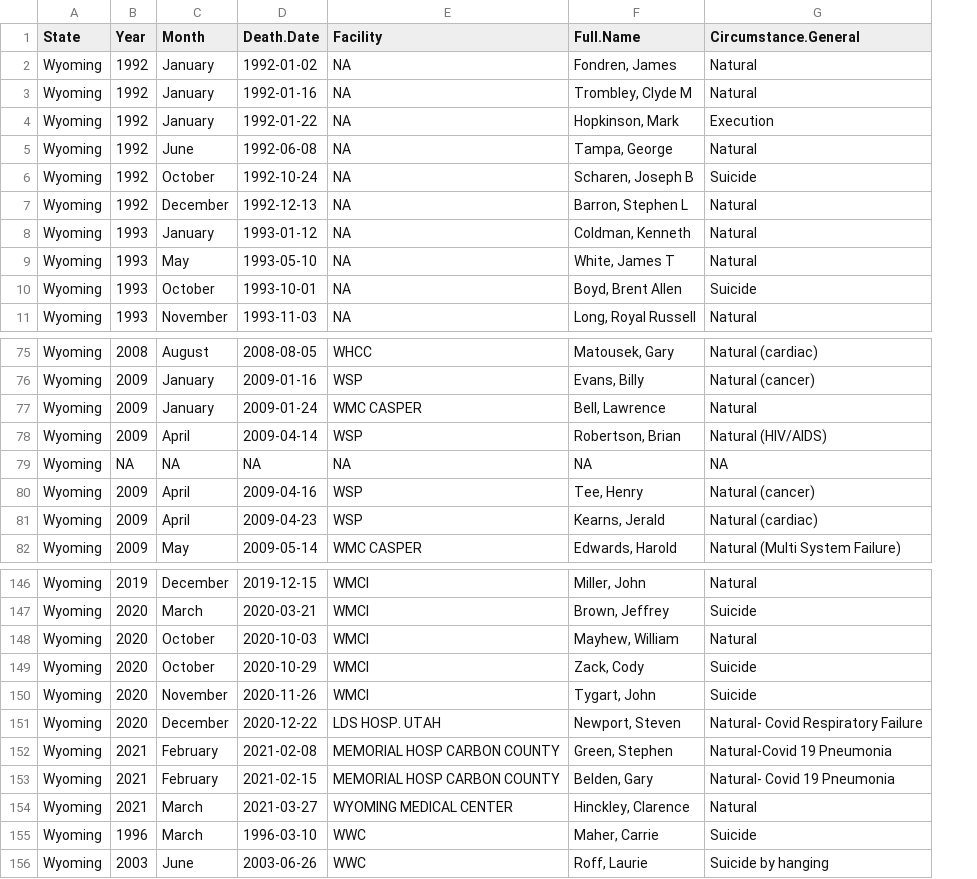
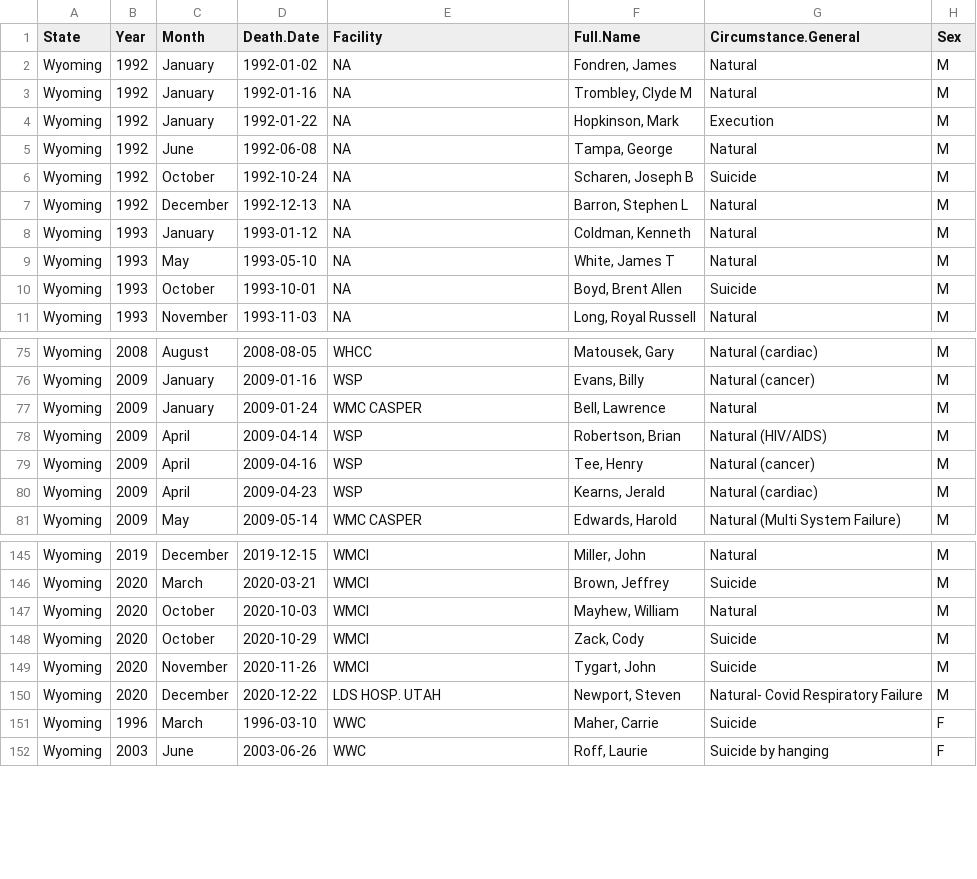
Before and after one commit to uclalawcovid19behindbars/custodial_mortality_project, a CSV file: Data/Raw/Deaths/Individual/WY-Individual.csv, drawn as a sheet; only a part is shown, gaps mark what is left out; removed rows and columns are numbered as before the commit, all else as after; the diff names each change by its address in the sheet, - before the commit and + after, or states it on an @@ line.

```diff
--- a/Data/Raw/Deaths/Individual/WY-Individual.csv
+++ b/Data/Raw/Deaths/Individual/WY-Individual.csv
+column H (Sex), rows 2-11: all M; rows 75-81: all M; rows 145-152: M | M | M | M | M | M | F | F
-row 79: Wyoming | NA | NA | NA | NA | NA | NA
-row 152: Wyoming | 2021 | February | 2021-02-08 | MEMORIAL HOSP CARBON COUNTY | Green, Stephen | Natural-Covid 19 Pneumonia
-row 153: Wyoming | 2021 | February | 2021-02-15 | MEMORIAL HOSP CARBON COUNTY | Belden, Gary | Natural- Covid 19 Pneumonia
-row 154: Wyoming | 2021 | March | 2021-03-27 | WYOMING MEDICAL CENTER | Hinckley, Clarence | Natural
```
Also changed, not shown: Data/Raw/Deaths/Monthly/TN-Monthly.csv, 1 other file.
